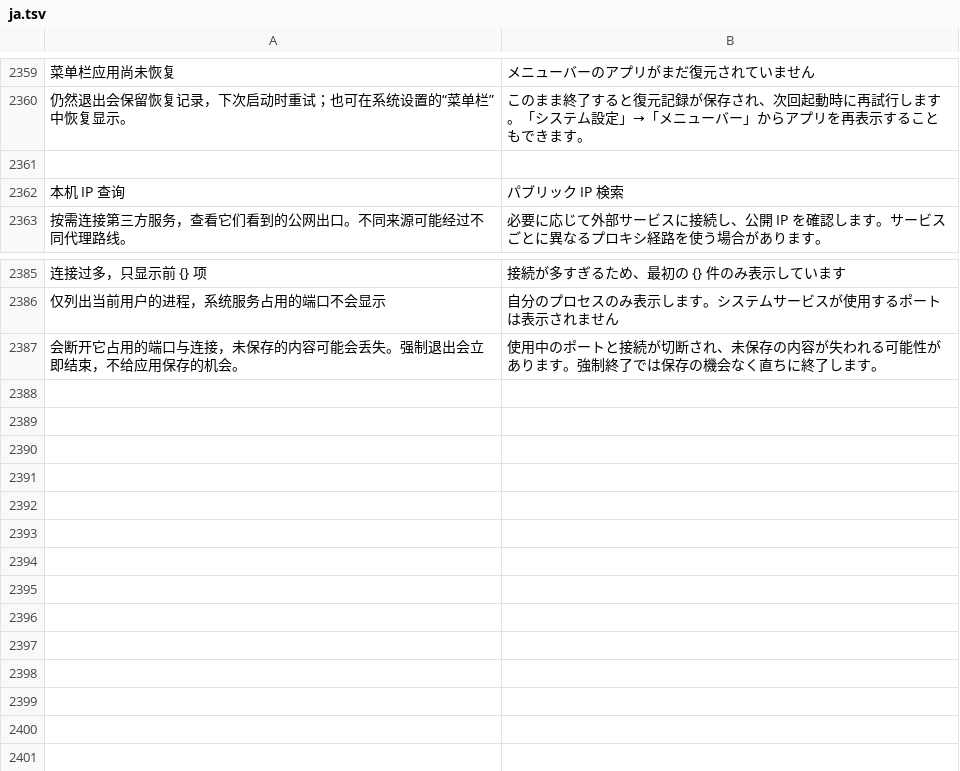
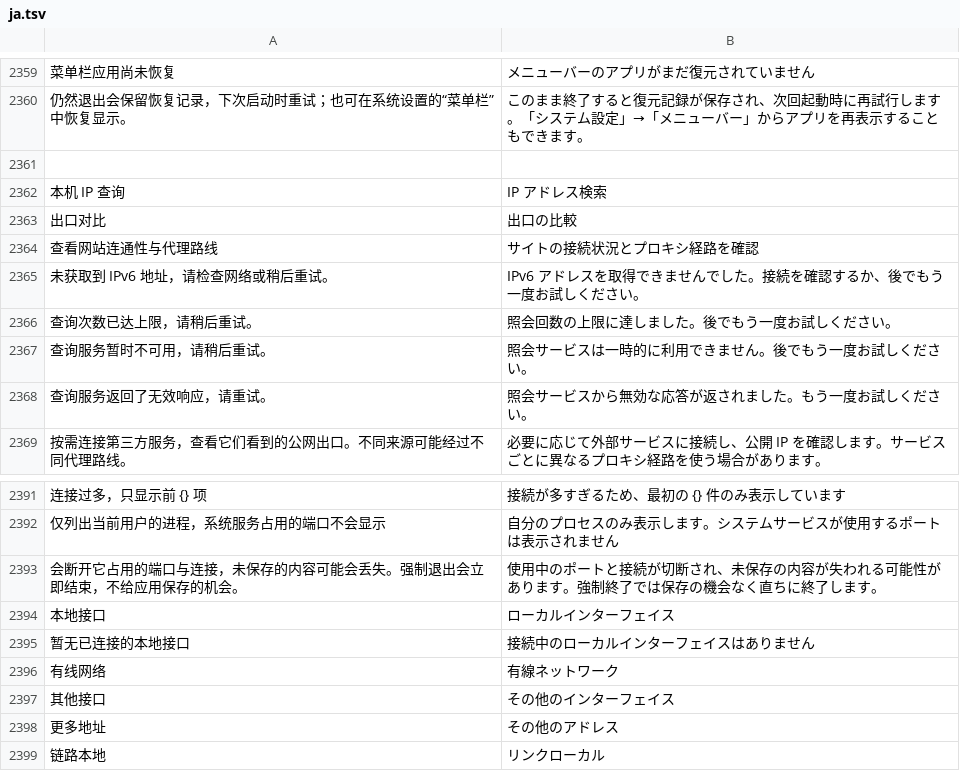
Before and after one commit to ysicing/XStats, a TSV file: Packages/XStatsKit/Sources/Localization/Resources/ja.tsv, drawn as a sheet; only a part is shown, gaps mark what is left out; the diff names each change by its address in the sheet, - before the commit and + after, or states it on an @@ line.

```diff
--- a/Packages/XStatsKit/Sources/Localization/Resources/ja.tsv
+++ b/Packages/XStatsKit/Sources/Localization/Resources/ja.tsv
-B2362: パブリック IP 検索
+B2362: IP アドレス検索
+row 2363: 出口对比 | 出口の比較
+row 2364: 查看网站连通性与代理路线 | サイトの接続状況とプロキシ経路を確認
+row 2365: 未获取到 IPv6 地址，请检查网络或稍后重试。 | IPv6 アドレスを取得できませんでした。接続を確認するか、後でもう一度お試しください。
+row 2366: 查询次数已达上限，请稍后重试。 | 照会回数の上限に達しました。後でもう一度お試しください。
+row 2367: 查询服务暂时不可用，请稍后重试。 | 照会サービスは一時的に利用できません。後でもう一度お試しください。
+row 2368: 查询服务返回了无效响应，请重试。 | 照会サービスから無効な応答が返されました。もう一度お試しください。
+row 2394: 本地接口 | ローカルインターフェイス
+row 2395: 暂无已连接的本地接口 | 接続中のローカルインターフェイスはありません
+row 2396: 有线网络 | 有線ネットワーク
+row 2397: 其他接口 | その他のインターフェイス
+row 2398: 更多地址 | その他のアドレス
+row 2399: 链路本地 | リンクローカル
```
Also changed, not shown: Packages/XStatsKit/Sources/Localization/Resources/ar.tsv, Packages/XStatsKit/Sources/Localization/Resources/de.tsv, 16 other files.
